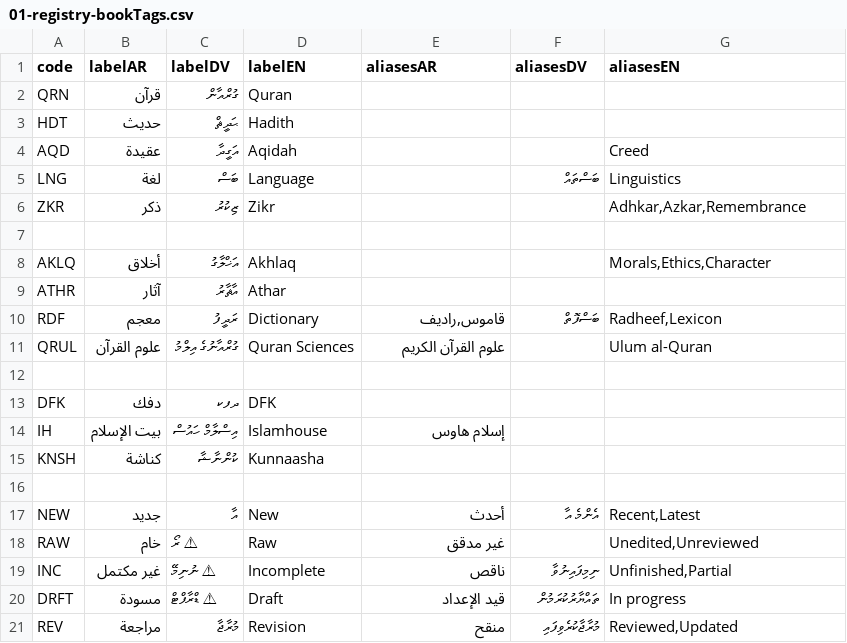
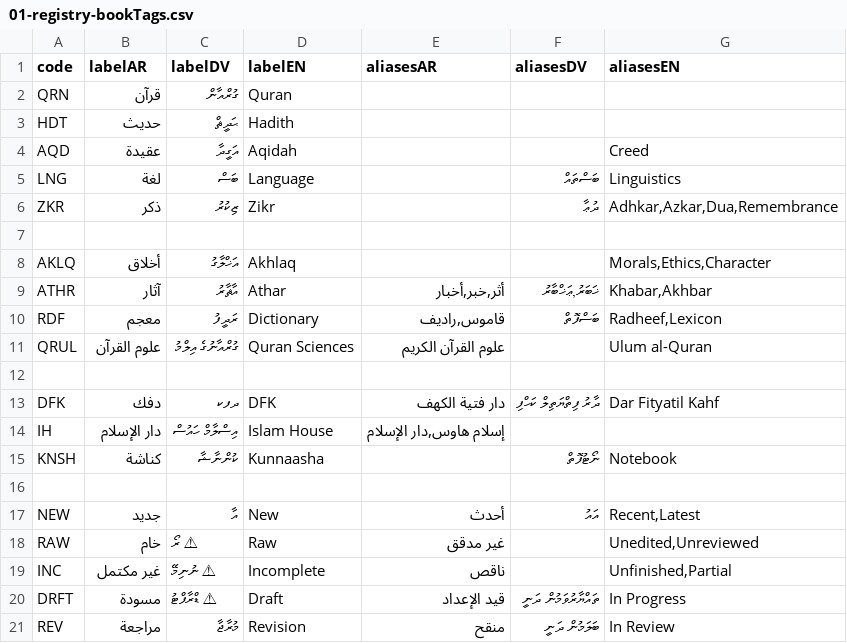
Before and after one commit to hadithmv/hadithmv.github.io, a CSV file: codebase/data/01-registry-bookTags.csv, drawn as a sheet; the diff names each change by its address in the sheet, - before the commit and + after, or states it on an @@ line.

Commit message:
Update to v6.9.85, Update 1 file
2026-08-14 19:04

- Update: codebase/data/01-registry-bookTags.csv

```diff
--- a/codebase/data/01-registry-bookTags.csv
+++ b/codebase/data/01-registry-bookTags.csv
-F6 (aliasesDV): (empty)
+F6 (aliasesDV): ދުޢާ
-G6 (aliasesEN): Adhkar,Azkar,Remembrance
+G6 (aliasesEN): Adhkar,Azkar,Dua,Remembrance
-E9 (aliasesAR): (empty)
+E9 (aliasesAR): أثر,خبر,أخبار
-F9 (aliasesDV): (empty)
+F9 (aliasesDV): ޚަބަރު,ޢަޚްބާރު
-G9 (aliasesEN): (empty)
+G9 (aliasesEN): Khabar,Akhbar
-E13 (aliasesAR): (empty)
+E13 (aliasesAR): دار فتية الكهف
-F13 (aliasesDV): (empty)
+F13 (aliasesDV): ދާރު ފިތްޔަތިލް ކަހްފި
-G13 (aliasesEN): (empty)
+G13 (aliasesEN): Dar Fityatil Kahf
-B14 (labelAR): بيت الإسلام
+B14 (labelAR): دار الإسلام
-D14 (labelEN): Islamhouse
+D14 (labelEN): Islam House
-E14 (aliasesAR): إسلام هاوس
+E14 (aliasesAR): إسلام هاوس,دار الإسلام
-F15 (aliasesDV): (empty)
+F15 (aliasesDV): ނޯޓުފޮތް
-G15 (aliasesEN): (empty)
+G15 (aliasesEN): Notebook
-F17 (aliasesDV): އެންމެ އާ
+F17 (aliasesDV): އައު
-F19 (aliasesDV): ނިމިފައިނުވާ
+F19 (aliasesDV): (empty)
-C20 (labelDV): ⚠ ޑްރާފްޓް
+C20 (labelDV): ⚠ ޑްރާފްޓު
-F20 (aliasesDV): ތައްޔާރުކުރަމުން
+F20 (aliasesDV): ތައްޔާރުވަމުން ދަނީ
-G20 (aliasesEN): In progress
+G20 (aliasesEN): In Progress
-F21 (aliasesDV): މުރާޖާކުރެވިފައި
+F21 (aliasesDV): ބަލަމުން ދަނީ
-G21 (aliasesEN): Reviewed,Updated
+G21 (aliasesEN): In Review
```
